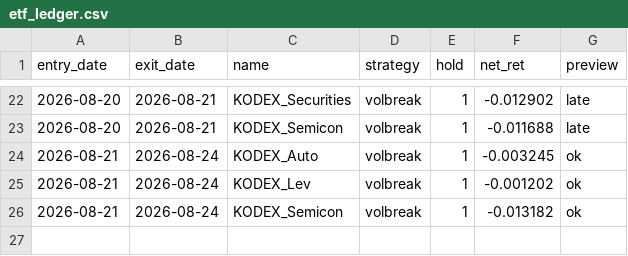
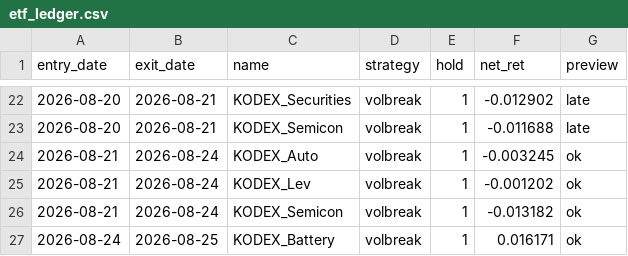
Before and after one commit to tonyk784578/tony-swingETF, a CSV file: paper/etf_ledger.csv, drawn as a sheet; only a part is shown, gaps mark what is left out.

```diff
--- a/paper/etf_ledger.csv
+++ b/paper/etf_ledger.csv
@@ -26 +26,2 @@
 2026-08-21,2026-08-24,KODEX_Semicon,volbreak,1,-0.013182,ok
+2026-08-24,2026-08-25,KODEX_Battery,volbreak,1,0.016171,ok
```
Also changed, not shown: paper/ledger.csv, paper/market_snapshots.csv, 1 other file.
